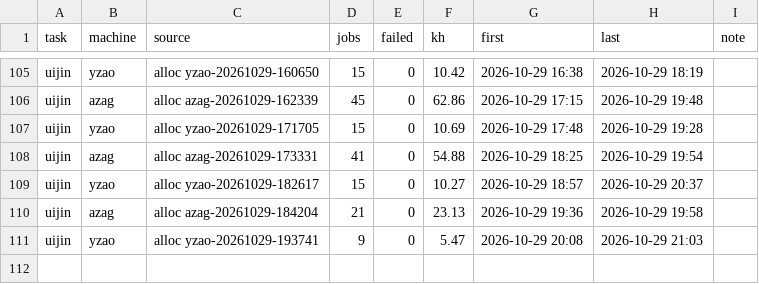
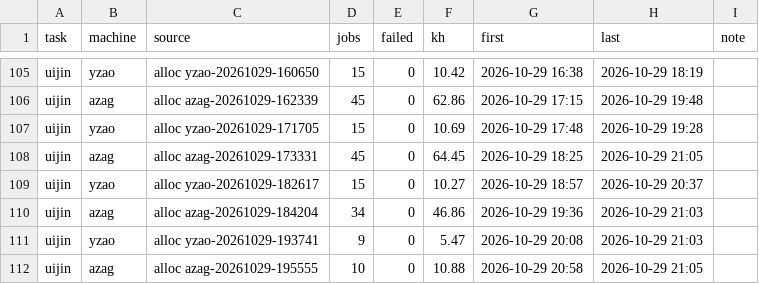
Before and after one commit to laussy/ten-go, a TSV file: ledger.tsv, drawn as a sheet; only a part is shown, gaps mark what is left out.

Commit message:
done: azag-20261029-173331: +4 pumps (15/15 done), finished, 64.5 kh spent; azag-20261029-184204: +8 pumps (8/15 done), open, 46.9 kh spent; azag-20261029-195555: 10.9 kh spent

```diff
--- a/ledger.tsv
+++ b/ledger.tsv
@@ -107,5 +107,6 @@ uijin	azag	alloc azag-20261029-162339	45	0	62.86	2026-10-29 17:15	2026-10-29 19:
 uijin	yzao	alloc yzao-20261029-171705	15	0	10.69	2026-10-29 17:48	2026-10-29 19:28	
-uijin	azag	alloc azag-20261029-173331	41	0	54.88	2026-10-29 18:25	2026-10-29 19:54	
+uijin	azag	alloc azag-20261029-173331	45	0	64.45	2026-10-29 18:25	2026-10-29 21:05	
 uijin	yzao	alloc yzao-20261029-182617	15	0	10.27	2026-10-29 18:57	2026-10-29 20:37	
-uijin	azag	alloc azag-20261029-184204	21	0	23.13	2026-10-29 19:36	2026-10-29 19:58	
+uijin	azag	alloc azag-20261029-184204	34	0	46.86	2026-10-29 19:36	2026-10-29 21:03	
 uijin	yzao	alloc yzao-20261029-193741	9	0	5.47	2026-10-29 20:08	2026-10-29 21:03	
+uijin	azag	alloc azag-20261029-195555	10	0	10.88	2026-10-29 20:58	2026-10-29 21:05	
```
Also changed, not shown: 4 other files.
